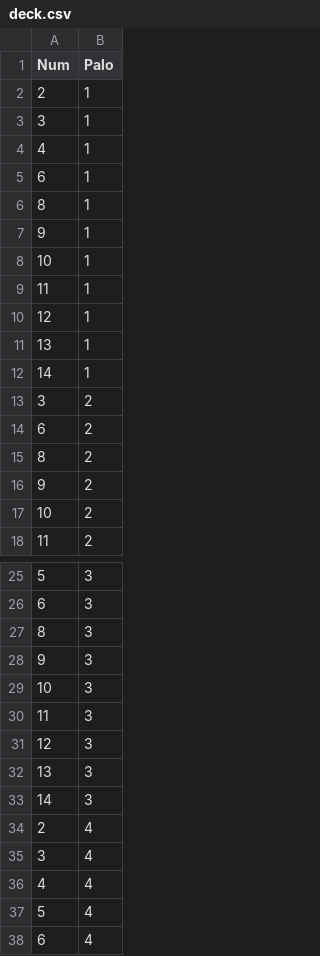
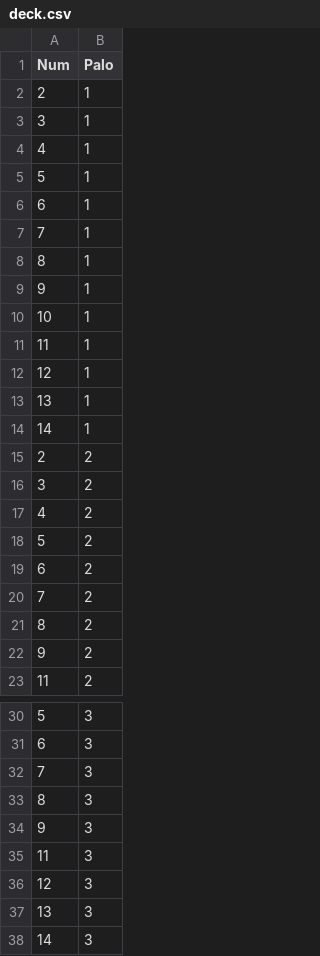
Before and after one commit to Aokaen/Poker_Simu, a CSV file: Codigo R/deck.csv, drawn as a sheet; only a part is shown, gaps mark what is left out; the shorter side is filled out with more unchanged rows.

```diff
--- a/Codigo R/deck.csv
+++ b/Codigo R/deck.csv
@@ -4,3 +4,5 @@
 4,1
+5,1
 6,1
+7,1
 8,1
@@ -12,7 +14,10 @@
 14,1
+2,2
 3,2
+4,2
+5,2
 6,2
+7,2
 8,2
 9,2
-10,2
 11,2
@@ -26,5 +31,5 @@
 6,3
+7,3
 8,3
 9,3
-10,3
 11,3
```
Also changed, not shown: Codigo R/data.csv, Codigo R/triple.csv, 39 other files.
